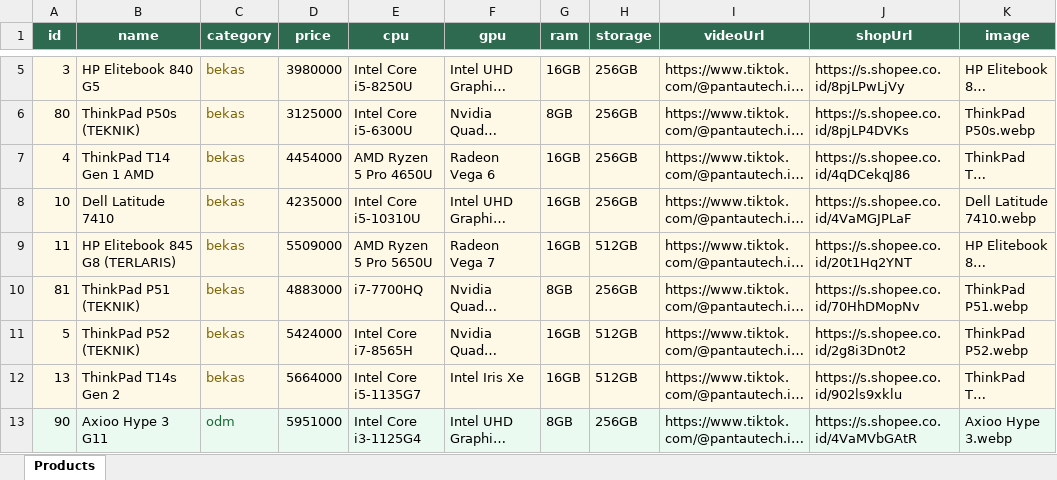
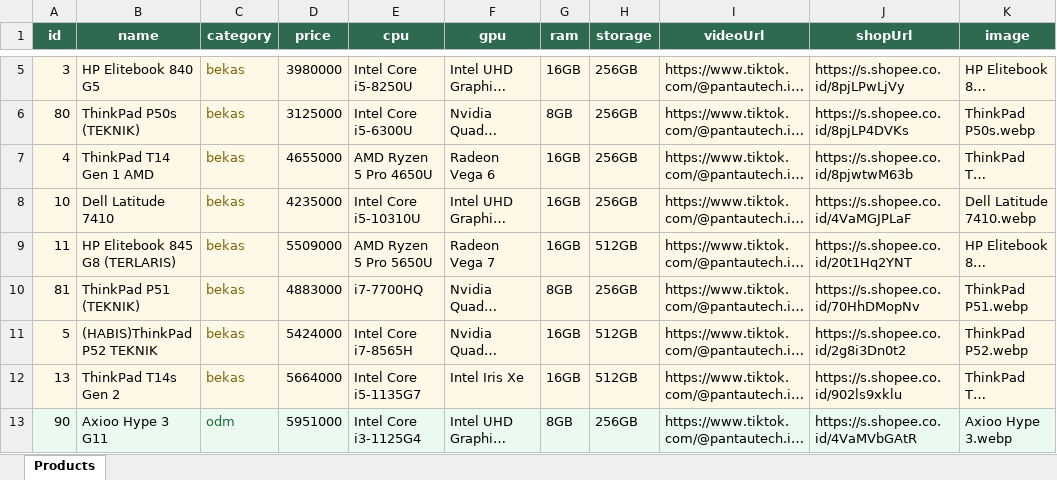
Before and after one commit to rioraharjo-design/pantautech.id, an Excel workbook: products_data.xlsx, sheet Products, drawn as a sheet; only a part is shown, gaps mark what is left out; long unchanged cells end in …; values as stored, in another font and other column widths than the file's, no borders; the diff names each change by its address in the sheet, - before the commit and + after, or states it on an @@ line.

```diff
--- a/products_data.xlsx (sheet Products)
+++ b/products_data.xlsx (sheet Products)
-D7 (price): 4454000
+D7 (price): 4655000
-J7 (shopUrl): https://s.shopee.co.id/4qDCekqJ86
+J7 (shopUrl): https://s.shopee.co.id/8pjwtwM63b
-B11 (name): ThinkPad P52 (TEKNIK)
+B11 (name): (HABIS)ThinkPad P52 TEKNIK
```
Also changed, not shown: 3 other files.
